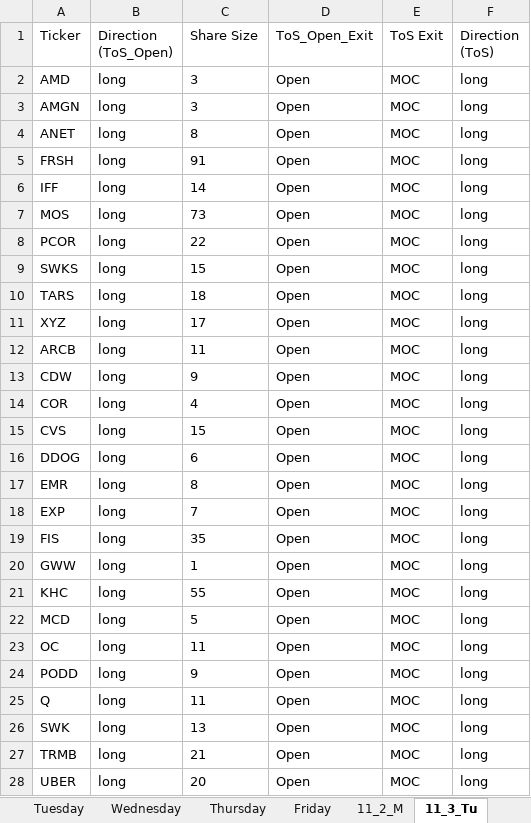
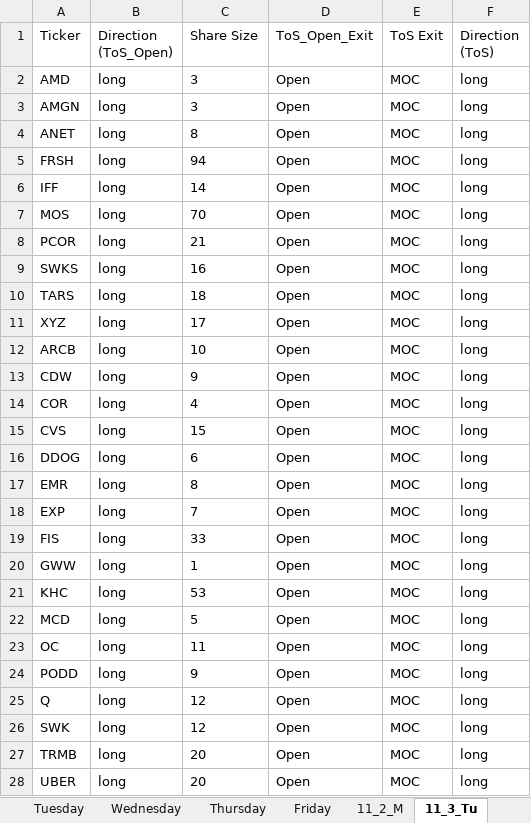
Before and after one commit to rschaefer8887/Earnings_Advantage_Algo, an Excel workbook: Live_Trade_Info.xlsx, sheet 11_3_Tu, drawn as a sheet; values as stored, in another font and other column widths than the file's, no borders; the diff names each change by its address in the sheet, - before the commit and + after, or states it on an @@ line.

```diff
--- a/Live_Trade_Info.xlsx (sheet 11_3_Tu)
+++ b/Live_Trade_Info.xlsx (sheet 11_3_Tu)
-C5 (Share Size): 91
+C5 (Share Size): 94
-C7 (Share Size): 73
+C7 (Share Size): 70
-C8 (Share Size): 22
+C8 (Share Size): 21
-C9 (Share Size): 15
+C9 (Share Size): 16
-C12 (Share Size): 11
+C12 (Share Size): 10
-C19 (Share Size): 35
+C19 (Share Size): 33
-C21 (Share Size): 55
+C21 (Share Size): 53
-C25 (Share Size): 11
+C25 (Share Size): 12
-C26 (Share Size): 13
+C26 (Share Size): 12
-C27 (Share Size): 21
+C27 (Share Size): 20
```
Also changed, not shown: sheet 11_2_M, other sheet tabs, 23 other files.
